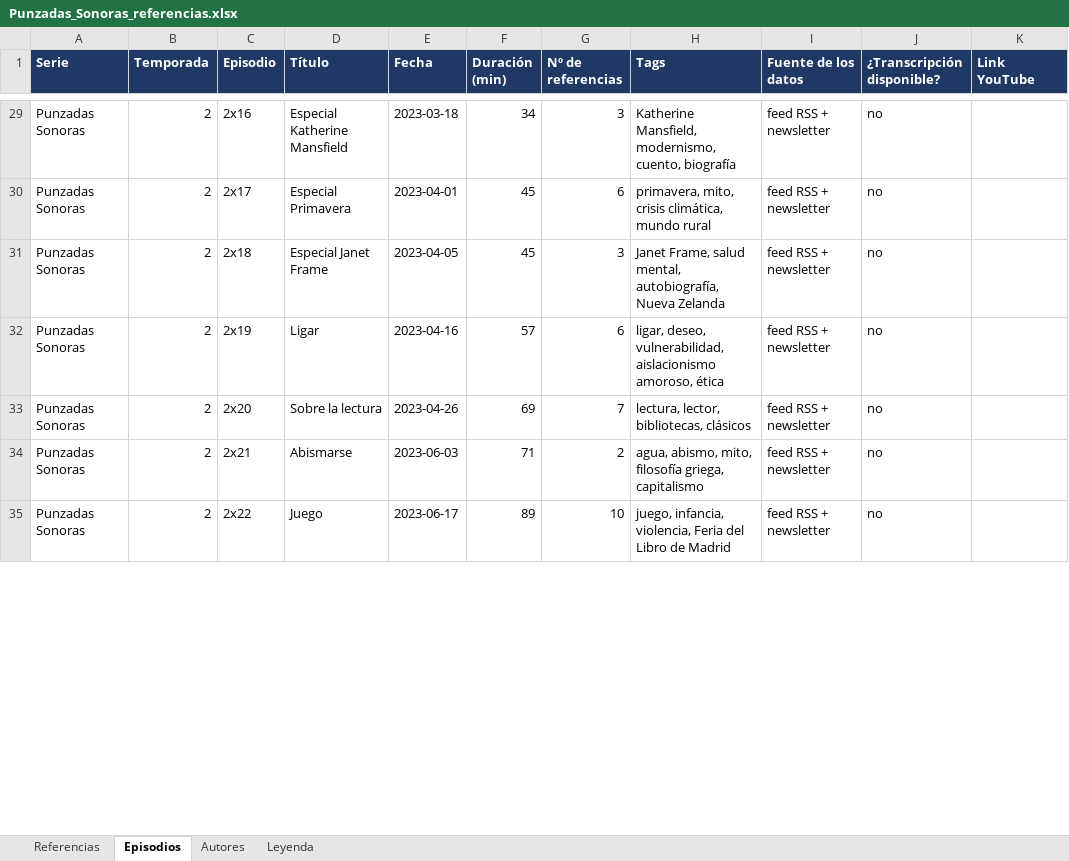
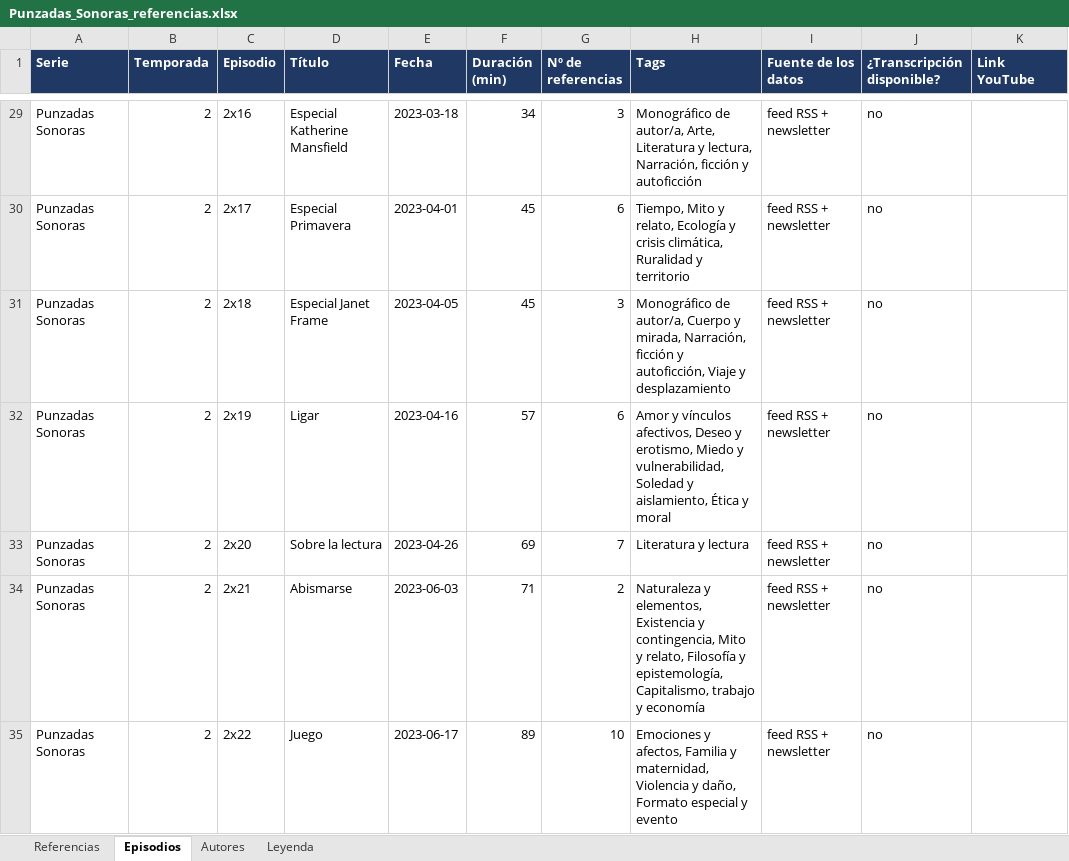
Before and after one commit to maramotto/punzadassonoras, an Excel workbook: podcast-data/Punzadas_Sonoras_referencias.xlsx, sheet Episodios, drawn as a sheet; only a part is shown, gaps mark what is left out; values as stored, in another font and other column widths than the file's, no borders; table styles not drawn; the diff covers the shown part only; the diff names each change by its address in the sheet, - before the commit and + after, or states it on an @@ line.

Commit message:
Sustituir los tags libres por una taxonomía controlada de 37 temas
De los 295 tags libres en refs_all.json, 223 aparecían una sola vez y
no servían para filtrar nada. Se añade data/tag_mapping.json con el
mapeo completo a 37 tags temáticos y scripts/08_retag.py para
aplicarlo; cada episodio conserva sus tags libres en tags_originales
para poder revertir sin reprocesar. Se regenera el xlsx en sync y se
documenta el nuevo paso en la cadena de regeneración en CLAUDE.md.

```diff
--- a/podcast-data/Punzadas_Sonoras_referencias.xlsx (sheet Episodios)
+++ b/podcast-data/Punzadas_Sonoras_referencias.xlsx (sheet Episodios)
-H29 (Tags): Katherine Mansfield, modernismo, cuento, biografía
+H29 (Tags): Monográfico de autor/a, Arte, Literatura y lectura, Narración, ficción y autoficción
-H30 (Tags): primavera, mito, crisis climática, mundo rural
+H30 (Tags): Tiempo, Mito y relato, Ecología y crisis climática, Ruralidad y territorio
-H31 (Tags): Janet Frame, salud mental, autobiografía, Nueva Zelanda
+H31 (Tags): Monográfico de autor/a, Cuerpo y mirada, Narración, ficción y autoficción, Viaje y desplazamiento
-H32 (Tags): ligar, deseo, vulnerabilidad, aislacionismo amoroso, ética
+H32 (Tags): Amor y vínculos afectivos, Deseo y erotismo, Miedo y vulnerabilidad, Soledad y aislamiento, Ética y moral
-H33 (Tags): lectura, lector, bibliotecas, clásicos
+H33 (Tags): Literatura y lectura
-H34 (Tags): agua, abismo, mito, filosofía griega, capitalismo
+H34 (Tags): Naturaleza y elementos, Existencia y contingencia, Mito y relato, Filosofía y epistemología, Capitalismo, trabajo y economía
-H35 (Tags): juego, infancia, violencia, Feria del Libro de Madrid
+H35 (Tags): Emociones y afectos, Familia y maternidad, Violencia y daño, Formato especial y evento
```
Also changed, not shown: 95 edited cells elsewhere in this sheet, sheet Referencias, 4 other files.
